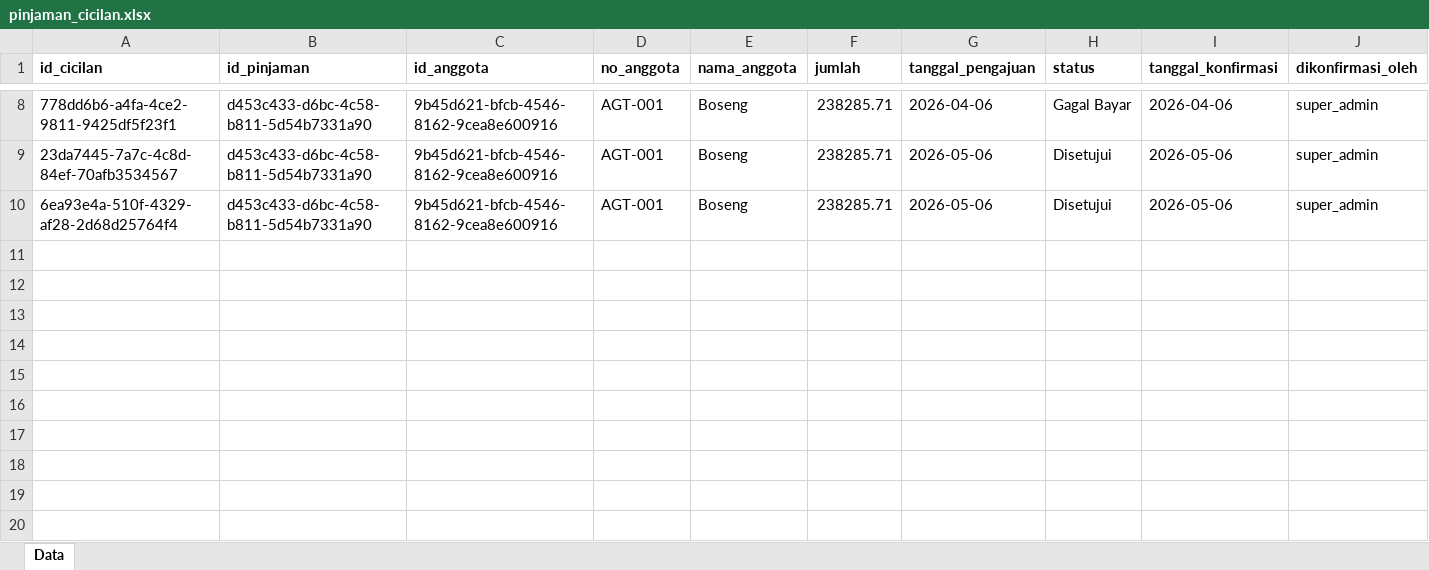
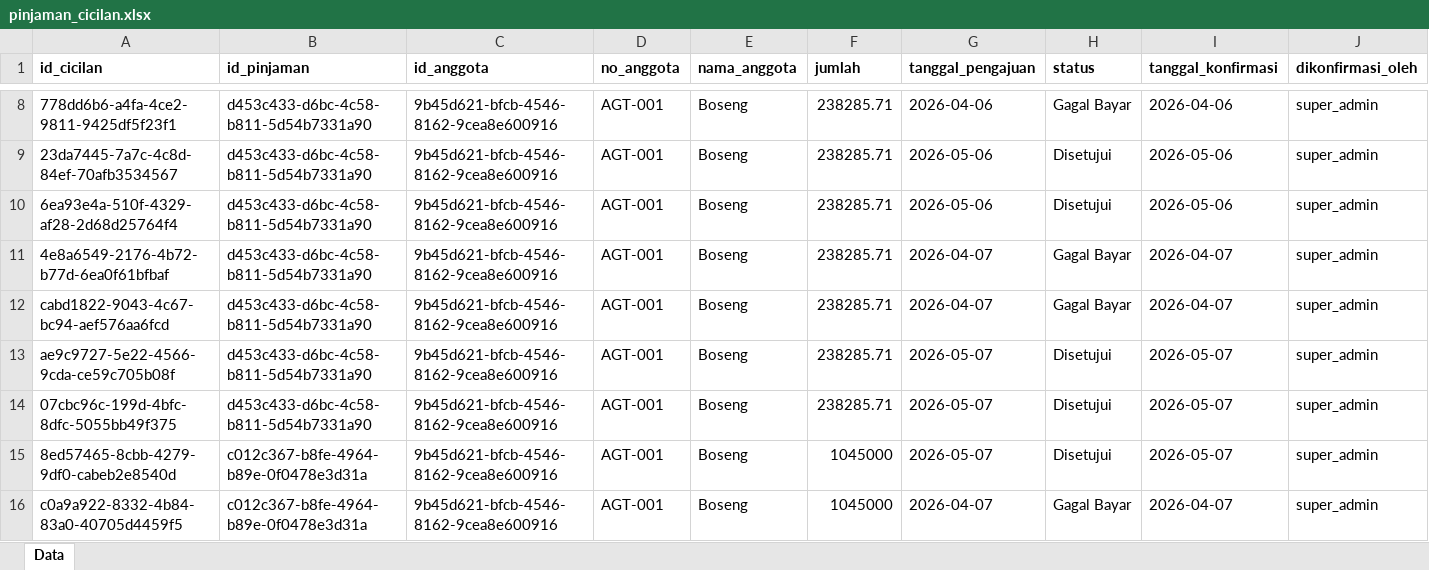
Before and after one commit to RAFLYBOSENG/Koperasi-PKL-, an Excel workbook: data/pinjaman_cicilan.xlsx, sheet Data, drawn as a sheet; only a part is shown, gaps mark what is left out; values as stored, in another font and other column widths than the file's, no borders; rows hold the shown columns only; the diff names each change by its address in the sheet, - before the commit and + after, or states it on an @@ line.

Commit message:
v7
tambah fitur bayar lunas, fix error, fix gagal bayar

```diff
--- a/data/pinjaman_cicilan.xlsx (sheet Data)
+++ b/data/pinjaman_cicilan.xlsx (sheet Data)
+row 11: 4e8a6549-2176-4b72-b77d-6ea0f61bfbaf | d453c433-d6bc-4c58-b811-5d54b7331a90 | 9b45d621-bfcb-4546-8162-9cea8e600916 | AGT-001 | Boseng | 238285.71 | 2026-04-07 | Gagal Bayar | 2026-04-07 | super_admin
+row 12: cabd1822-9043-4c67-bc94-aef576aa6fcd | d453c433-d6bc-4c58-b811-5d54b7331a90 | 9b45d621-bfcb-4546-8162-9cea8e600916 | AGT-001 | Boseng | 238285.71 | 2026-04-07 | Gagal Bayar | 2026-04-07 | super_admin
+row 13: ae9c9727-5e22-4566-9cda-ce59c705b08f | d453c433-d6bc-4c58-b811-5d54b7331a90 | 9b45d621-bfcb-4546-8162-9cea8e600916 | AGT-001 | Boseng | 238285.71 | 2026-05-07 | Disetujui | 2026-05-07 | super_admin
+row 14: 07cbc96c-199d-4bfc-8dfc-5055bb49f375 | d453c433-d6bc-4c58-b811-5d54b7331a90 | 9b45d621-bfcb-4546-8162-9cea8e600916 | AGT-001 | Boseng | 238285.71 | 2026-05-07 | Disetujui | 2026-05-07 | super_admin
+row 15: 8ed57465-8cbb-4279-9df0-cabeb2e8540d | c012c367-b8fe-4964-b89e-0f0478e3d31a | 9b45d621-bfcb-4546-8162-9cea8e600916 | AGT-001 | Boseng | 1045000 | 2026-05-07 | Disetujui | 2026-05-07 | super_admin
+row 16: c0a9a922-8332-4b84-83a0-40705d4459f5 | c012c367-b8fe-4964-b89e-0f0478e3d31a | 9b45d621-bfcb-4546-8162-9cea8e600916 | AGT-001 | Boseng | 1045000 | 2026-04-07 | Gagal Bayar | 2026-04-07 | super_admin
```
Also changed, not shown: data/iuran_sosial.xlsx, data/pinjaman.xlsx, 53 other files.
